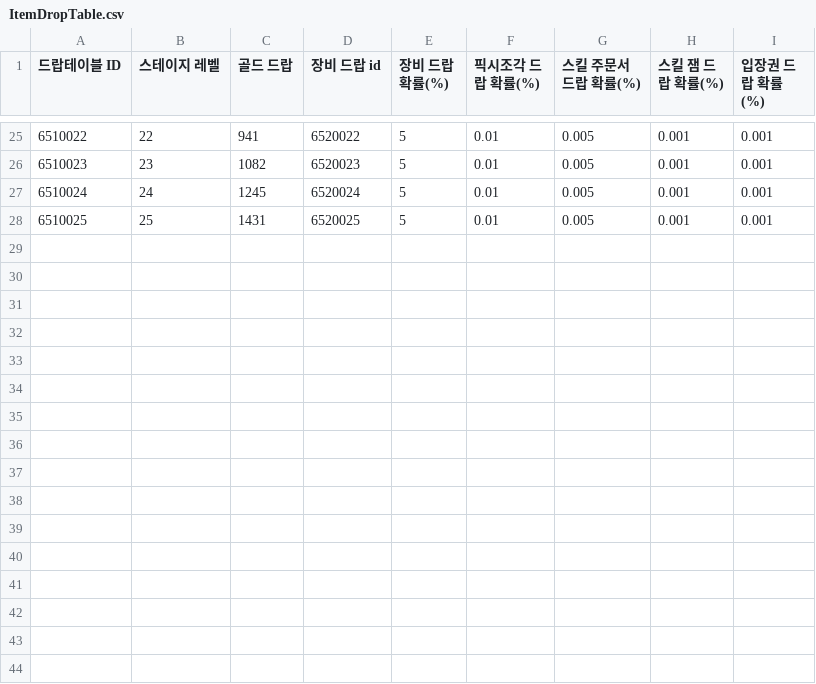
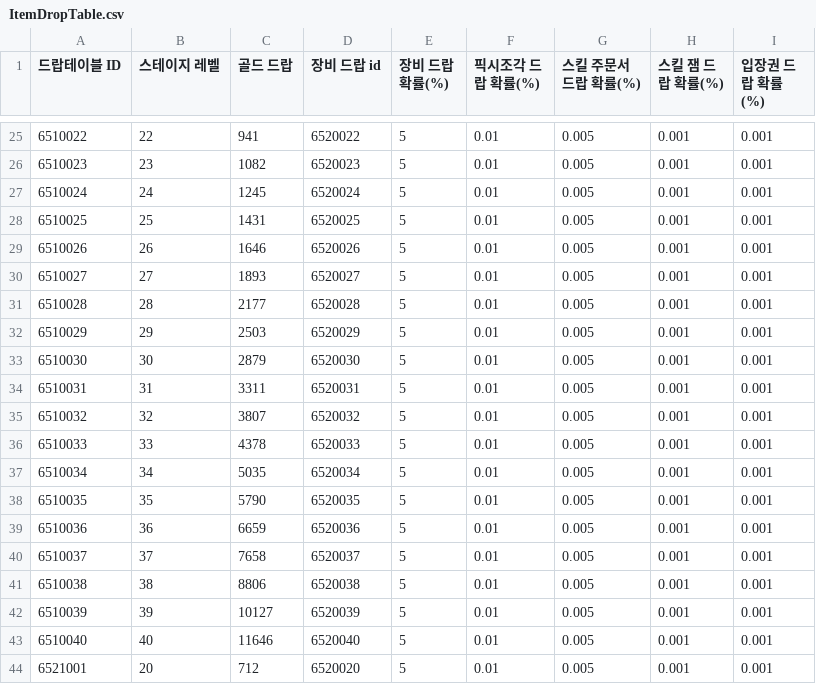
Before and after one commit to GodKong2431/Memorium, a CSV file: Assets/04. CSV/Drop/ItemDropTable.csv, drawn as a sheet; only a part is shown, gaps mark what is left out; the diff names each change by its address in the sheet, - before the commit and + after, or states it on an @@ line.

```diff
--- a/Assets/04. CSV/Drop/ItemDropTable.csv
+++ b/Assets/04. CSV/Drop/ItemDropTable.csv
+row 29: 6510026 | 26 | 1646 | 6520026 | 5 | 0.01 | 0.005 | 0.001 | 0.001
+row 30: 6510027 | 27 | 1893 | 6520027 | 5 | 0.01 | 0.005 | 0.001 | 0.001
+row 31: 6510028 | 28 | 2177 | 6520028 | 5 | 0.01 | 0.005 | 0.001 | 0.001
+row 32: 6510029 | 29 | 2503 | 6520029 | 5 | 0.01 | 0.005 | 0.001 | 0.001
+row 33: 6510030 | 30 | 2879 | 6520030 | 5 | 0.01 | 0.005 | 0.001 | 0.001
+row 34: 6510031 | 31 | 3311 | 6520031 | 5 | 0.01 | 0.005 | 0.001 | 0.001
+row 35: 6510032 | 32 | 3807 | 6520032 | 5 | 0.01 | 0.005 | 0.001 | 0.001
+row 36: 6510033 | 33 | 4378 | 6520033 | 5 | 0.01 | 0.005 | 0.001 | 0.001
+row 37: 6510034 | 34 | 5035 | 6520034 | 5 | 0.01 | 0.005 | 0.001 | 0.001
+row 38: 6510035 | 35 | 5790 | 6520035 | 5 | 0.01 | 0.005 | 0.001 | 0.001
+row 39: 6510036 | 36 | 6659 | 6520036 | 5 | 0.01 | 0.005 | 0.001 | 0.001
+row 40: 6510037 | 37 | 7658 | 6520037 | 5 | 0.01 | 0.005 | 0.001 | 0.001
+row 41: 6510038 | 38 | 8806 | 6520038 | 5 | 0.01 | 0.005 | 0.001 | 0.001
+row 42: 6510039 | 39 | 10127 | 6520039 | 5 | 0.01 | 0.005 | 0.001 | 0.001
+row 43: 6510040 | 40 | 11646 | 6520040 | 5 | 0.01 | 0.005 | 0.001 | 0.001
+row 44: 6521001 | 20 | 712 | 6520020 | 5 | 0.01 | 0.005 | 0.001 | 0.001
```
Also changed, not shown: Assets/04. CSV/Drop/EquipmentDropTable.csv.
